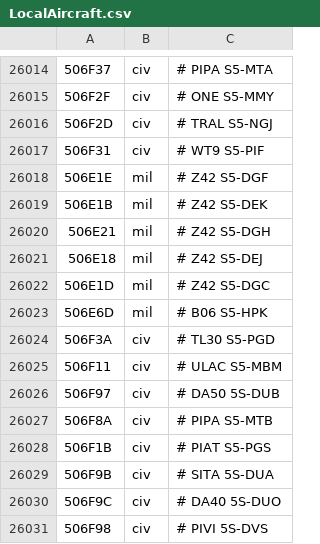
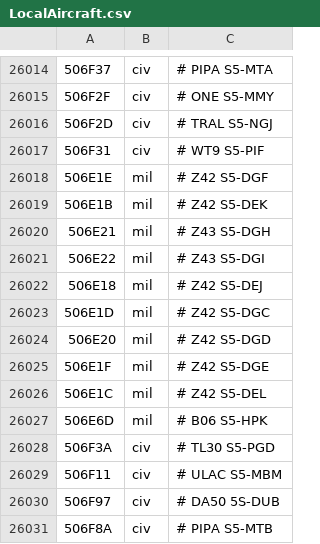
Before and after one commit to rikgale/LocalAircraft, a CSV file: LocalAircraft.csv, drawn as a sheet; only a part is shown, gaps mark what is left out; the shorter side is filled out with more unchanged rows; the diff names each change by its address in the sheet, - before the commit and + after, or states it on an @@ line.

Commit message:
Update LocalAircraft.csv

```diff
--- a/LocalAircraft.csv
+++ b/LocalAircraft.csv
-C26020: # Z42 S5-DGH
+C26020: # Z43 S5-DGH
+row 26021: 506E22 | mil | # Z43 S5-DGI
+row 26024: 506E20 | mil | # Z42 S5-DGD
+row 26025: 506E1F | mil | # Z42 S5-DGE
+row 26026: 506E1C | mil | # Z42 S5-DEL
```
